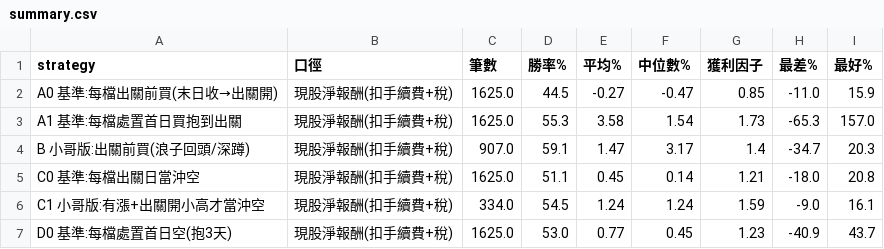
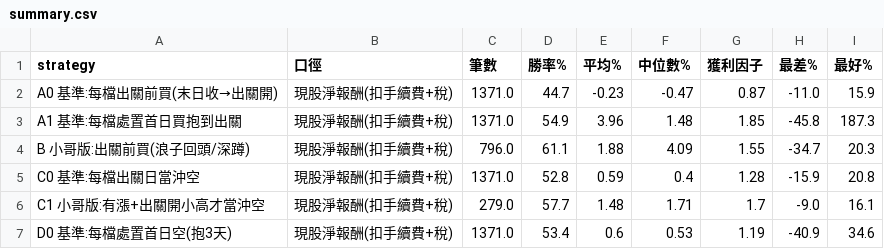
Before and after one commit to yeah0209-a11y/stock-alert, a CSV file: backtest/results/summary.csv, drawn as a sheet; only a part is shown; the diff covers the shown part only.

```diff
--- a/backtest/results/summary.csv
+++ b/backtest/results/summary.csv
@@ -1,7 +1,7 @@
 strategy,口徑,筆數,勝率%,平均%,中位數%,獲利因子,最差%,最好%
-A0 基準:每檔出關前買(末日收→出關開),現股淨報酬(扣手續費+稅),1625.0,44.5,-0.27,-0.47,0.85,-11.0,15.9
-A1 基準:每檔處置首日買抱到出關,現股淨報酬(扣手續費+稅),1625.0,55.3,3.58,1.54,1.73,-65.3,157.0
-B 小哥版:出關前買(浪子回頭/深蹲),現股淨報酬(扣手續費+稅),907.0,59.1,1.47,3.17,1.4,-34.7,20.3
-C0 基準:每檔出關日當沖空,現股淨報酬(扣手續費+稅),1625.0,51.1,0.45,0.14,1.21,-18.0,20.8
-C1 小哥版:有漲+出關開小高才當沖空,現股淨報酬(扣手續費+稅),334.0,54.5,1.24,1.24,1.59,-9.0,16.1
-D0 基準:每檔處置首日空(抱3天),現股淨報酬(扣手續費+稅),1625.0,53.0,0.77,0.45,1.23,-40.9,43.7
+A0 基準:每檔出關前買(末日收→出關開),現股淨報酬(扣手續費+稅),1371.0,44.7,-0.23,-0.47,0.87,-11.0,15.9
+A1 基準:每檔處置首日買抱到出關,現股淨報酬(扣手續費+稅),1371.0,54.9,3.96,1.48,1.85,-45.8,187.3
+B 小哥版:出關前買(浪子回頭/深蹲),現股淨報酬(扣手續費+稅),796.0,61.1,1.88,4.09,1.55,-34.7,20.3
+C0 基準:每檔出關日當沖空,現股淨報酬(扣手續費+稅),1371.0,52.8,0.59,0.4,1.28,-15.9,20.8
+C1 小哥版:有漲+出關開小高才當沖空,現股淨報酬(扣手續費+稅),279.0,57.7,1.48,1.71,1.7,-9.0,16.1
+D0 基準:每檔處置首日空(抱3天),現股淨報酬(扣手續費+稅),1371.0,53.4,0.6,0.53,1.19,-40.9,34.6
```
Also changed, not shown: 2 added rows, 2 removed rows and 70 edited cells elsewhere in this file, 5 other files.
